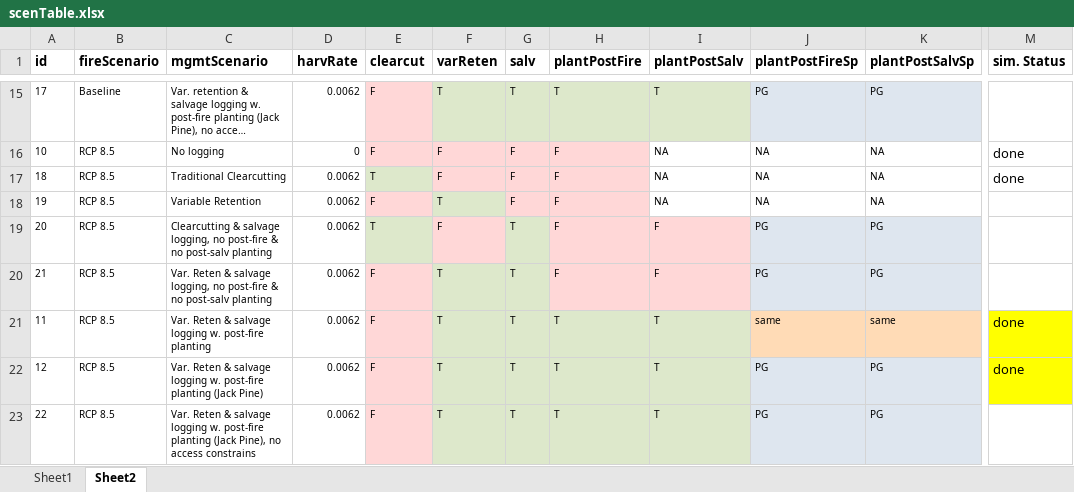
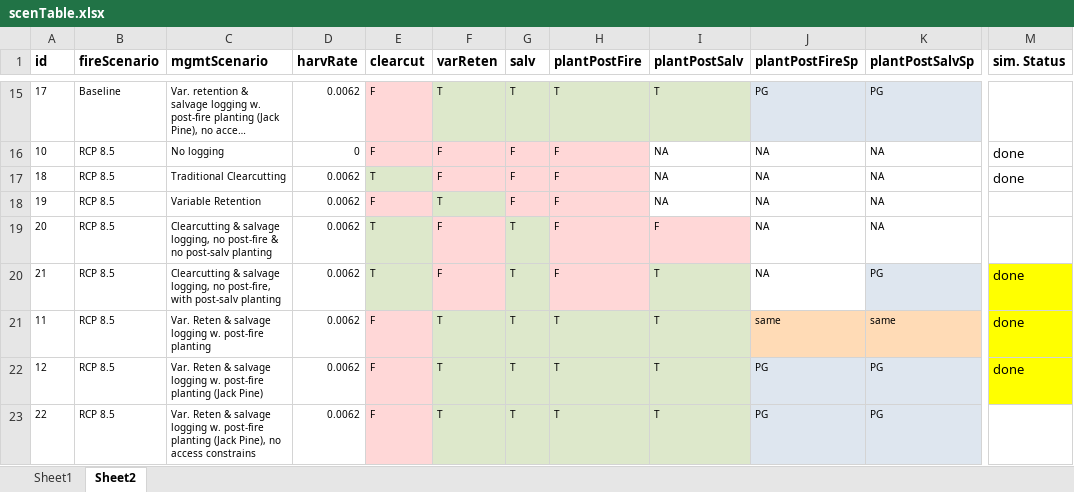
Before and after one commit to dcyr/risqueAccidentRegen_phase3, an Excel workbook: docs/scenTable.xlsx, sheet Sheet2, drawn as a sheet; only a part is shown, gaps mark what is left out; long unchanged cells end in …; values as stored, in another font and other column widths than the file's, no borders; the diff names each change by its address in the sheet, - before the commit and + after, or states it on an @@ line.

Commit message:
modified:   docs/scenTable.xlsx

```diff
--- a/docs/scenTable.xlsx (sheet Sheet2)
+++ b/docs/scenTable.xlsx (sheet Sheet2)
-J19:J20 (plantPostFireSp): PG
+J19:J20 (plantPostFireSp): NA
-J19:K19 fill: #DEE6EF
+J19:K19 fill: none
-K19 (plantPostSalvSp): PG
+K19 (plantPostSalvSp): NA
-C20 (mgmtScenario): Var. Reten & salvage logging, no post-fire & no post-salv planting
+C20 (mgmtScenario): Clearcutting & salvage logging, no post-fire, with post-salv planting
-E20 (clearcut): F
+E20 (clearcut): T
-E20 fill: #FFD7D7
+E20 fill: #DDE8CB
-F20 (varReten): T
+F20 (varReten): F
-F20 fill: #DDE8CB
+F20 fill: #FFD7D7
-I20 (plantPostSalv): F
+I20 (plantPostSalv): T
-I20 fill: #FFD7D7
+I20 fill: #DDE8CB
-J20 fill: #DEE6EF
+J20 fill: none
-M20 (sim. Status): (empty)
+M20 (sim. Status): done
-M20 fill: none
+M20 fill: #FFFF00
```
